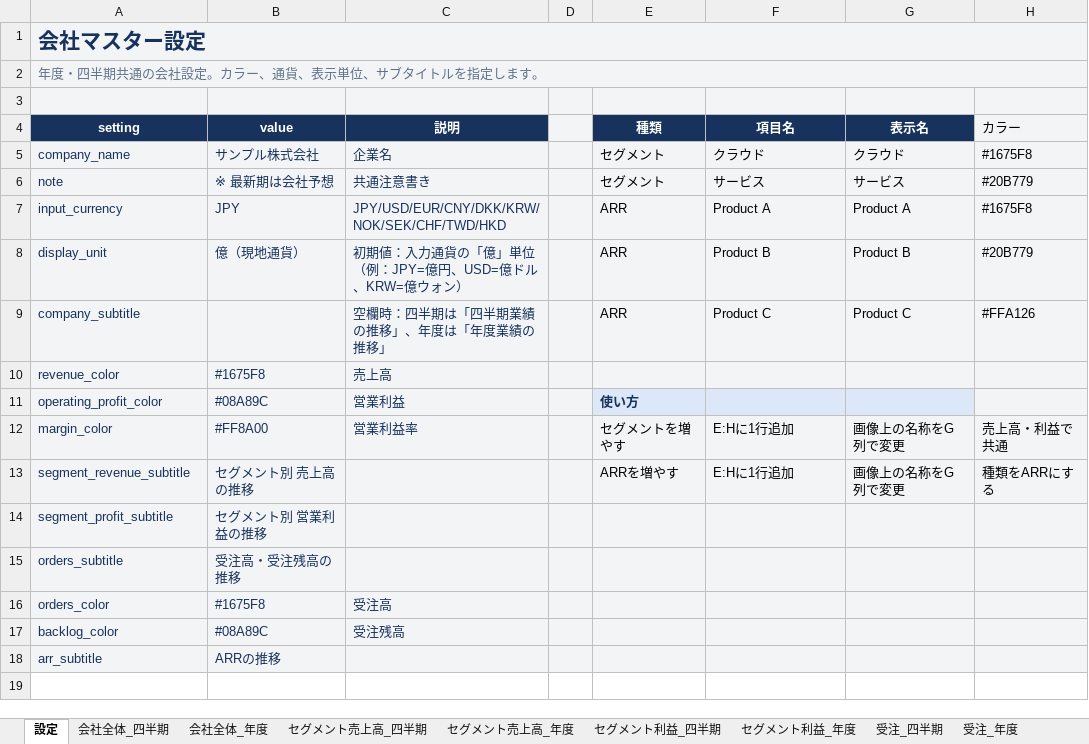
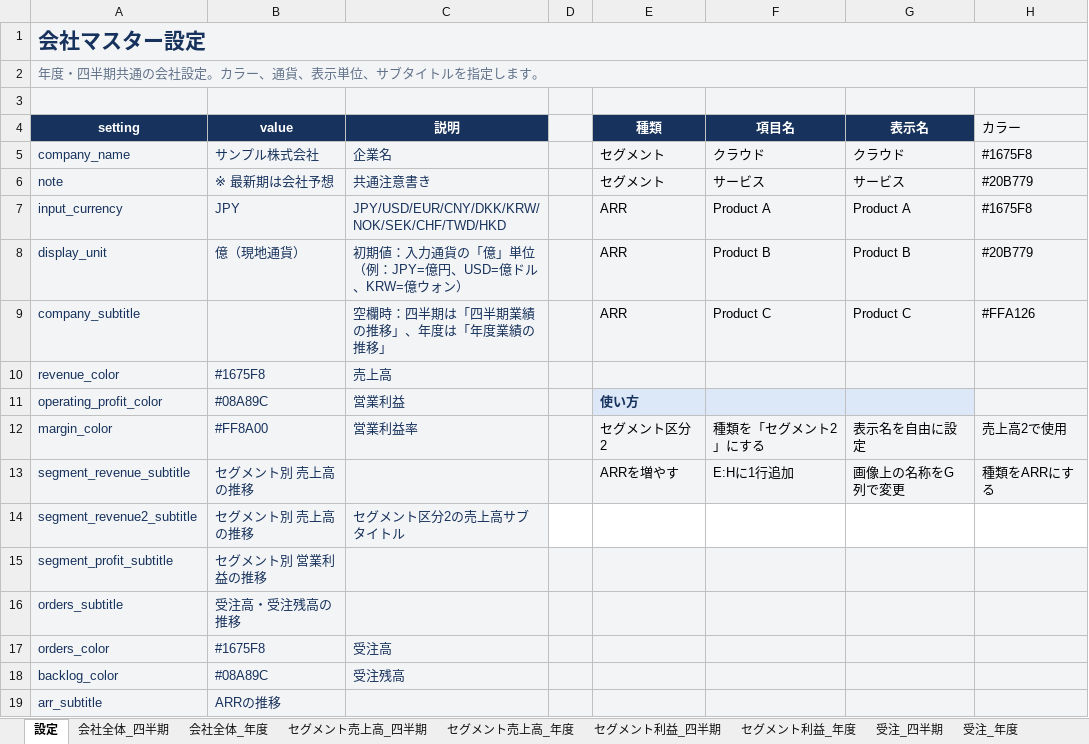
Before and after one commit to shiroin/earnings-image-generator, an Excel workbook: company_master_template.xlsx, sheet 設定, drawn as a sheet; only a part is shown; values as stored, in another font and other column widths than the file's, no borders; the diff covers the shown part only; the diff names each change by its address in the sheet, - before the commit and + after, or states it on an @@ line.

```diff
--- a/company_master_template.xlsx (sheet 設定)
+++ b/company_master_template.xlsx (sheet 設定)
-E12 (種類): セグメントを増やす
+E12 (種類): セグメント区分2
-F12 (項目名): E:Hに1行追加
+F12 (項目名): 種類を「セグメント2」にする
-G12 (表示名): 画像上の名称をG列で変更
+G12 (表示名): 表示名を自由に設定
-H12 (カラー): 売上高・利益で共通
+H12 (カラー): 売上高2で使用
+row 14: segment_revenue2_subtitle | セグメント別 売上高の推移 | セグメント区分2の売上高サブタイトル
```
Also changed, not shown: 24 added rows elsewhere in this sheet, other sheet tabs, 1 other file.
